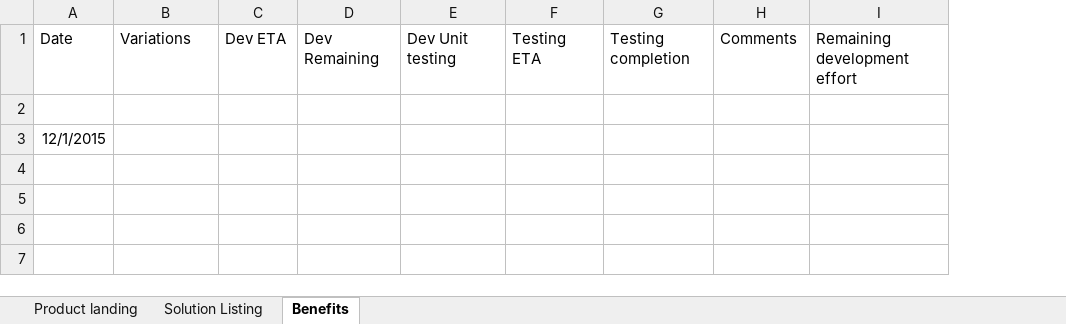
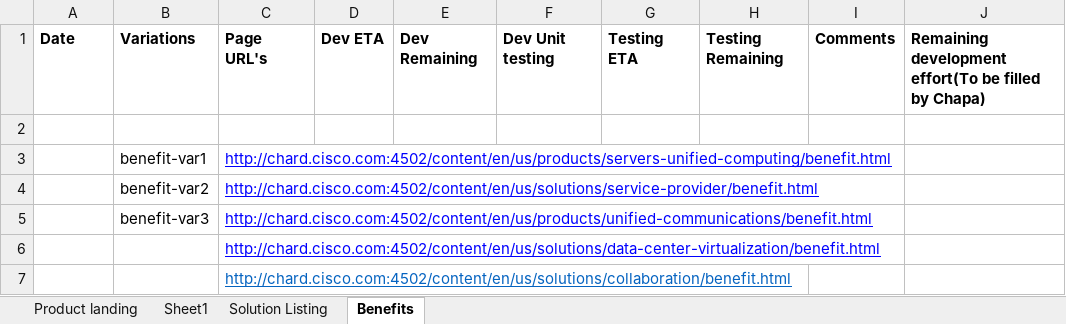
Before and after one commit to shreyabhatnagar/OVWMigration, an Excel workbook: docs/Project_Reporting.xlsx, sheet Benefits, drawn as a sheet; values as stored, in another font and other column widths than the file's, no borders; removed rows and columns are numbered as before the commit, all else as after; the diff names each change by its address in the sheet, - before the commit and + after, or states it on an @@ line.

```diff
--- a/docs/Project_Reporting.xlsx (sheet Benefits)
+++ b/docs/Project_Reporting.xlsx (sheet Benefits)
+sheet tab: Sheet1
+column C, row 1: Page URL's; row 6: http://chard.cisco.com:4502/content/en/us/solutions/data-center-virtualization/benefit.html
-column G, row 1: Testing completion
+column H, row 1: Testing Remaining
-column I, row 1: Remaining development effort
+column J, row 1: Remaining development effort(To be filled by Chapa)
-A1:B1 bold: off
+A1:B1 bold: on
-D1:G1 bold: off
+D1:G1 bold: on
-I1 bold: off
+I1 bold: on
+row 3:  | benefit-var1 | http://chard.cisco.com:4502/content/en/us/products/servers-unified-computing/benefit.html
+row 4:  | benefit-var2 | http://chard.cisco.com:4502/content/en/us/solutions/service-provider/benefit.html
+row 5:  | benefit-var3 | http://chard.cisco.com:4502/content/en/us/products/unified-communications/benefit.html
-A6: 12/1/2015
+A6: (empty)
+row 7:  |  | http://chard.cisco.com:4502/content/en/us/solutions/collaboration/benefit.html
```
Also changed, not shown: sheet Product landing, sheet Solution Listing.
